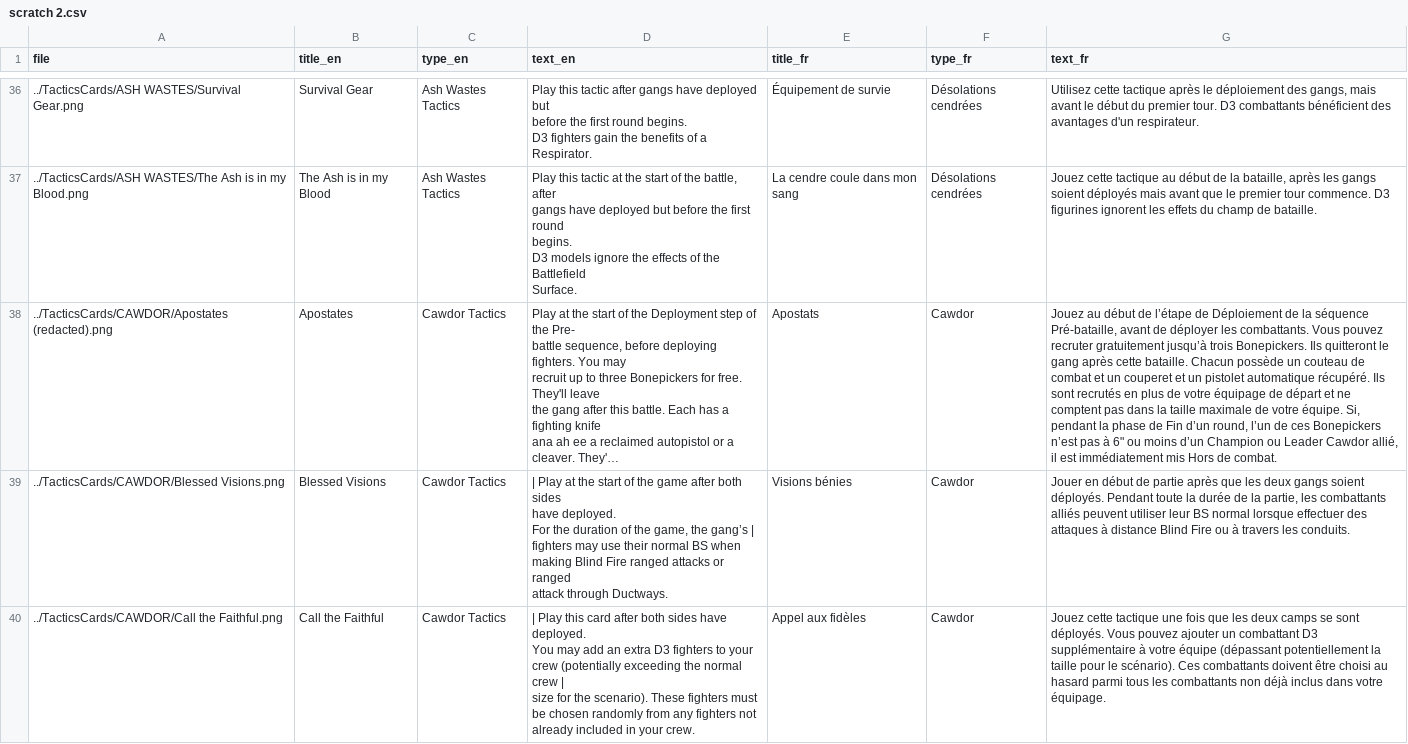
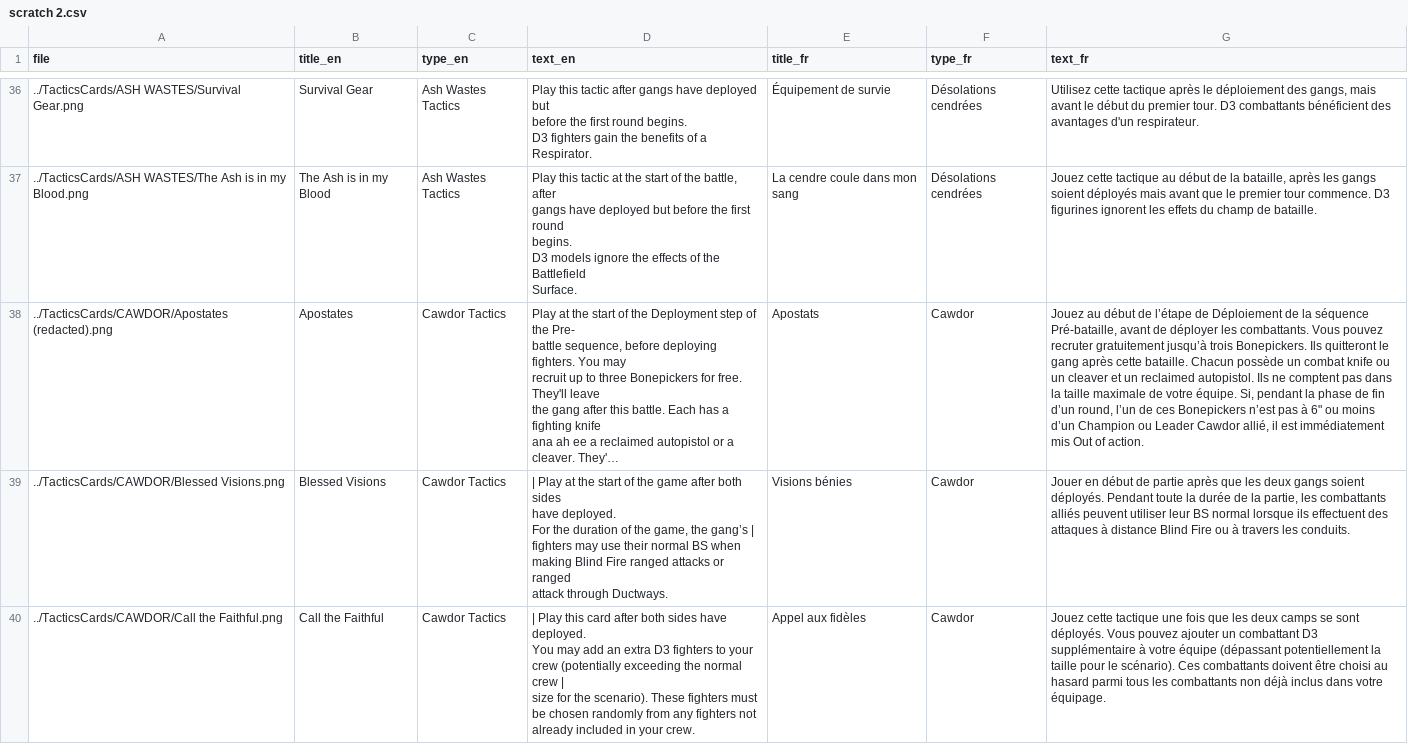
Before and after one commit to Flynt-hub/necromundaCards, a CSV file: scratch 2.csv, drawn as a sheet; only a part is shown, gaps mark what is left out; long unchanged cells end in …; the diff covers the shown part only; the diff names each change by its address in the sheet, - before the commit and + after, or states it on an @@ line.

Commit message:
typo

```diff
--- a/scratch 2.csv
+++ b/scratch 2.csv
-G38 (text_fr): …possède un couteau de combat et un couperet et un pistolet automatique récupéré. Ils sont recrutés en plus de votre équipage de départ et ne comptent pas dans la taille maximale de votre équipe. Si, pendant la phase de Fin d’un round, l’un de ces Bonepickers n’est pas à 6" ou moins d’un Champion ou Leader Cawdor allié, il est immédiatement mis Hors de combat.
+G38 (text_fr): …possède un combat knife ou un cleaver et un reclaimed autopistol. Ils ne comptent pas dans la taille maximale de votre équipe. Si, pendant la phase de fin d’un round, l’un de ces Bonepickers n’est pas à 6" ou moins d’un Champion ou Leader Cawdor allié, il est immédiatement mis Out of action.
-G39 (text_fr): …normal lorsque effectuer des attaques…
+G39 (text_fr): …normal lorsque ils effectuent des attaques…
```
Also changed, not shown: 12 edited cells elsewhere in this file.
